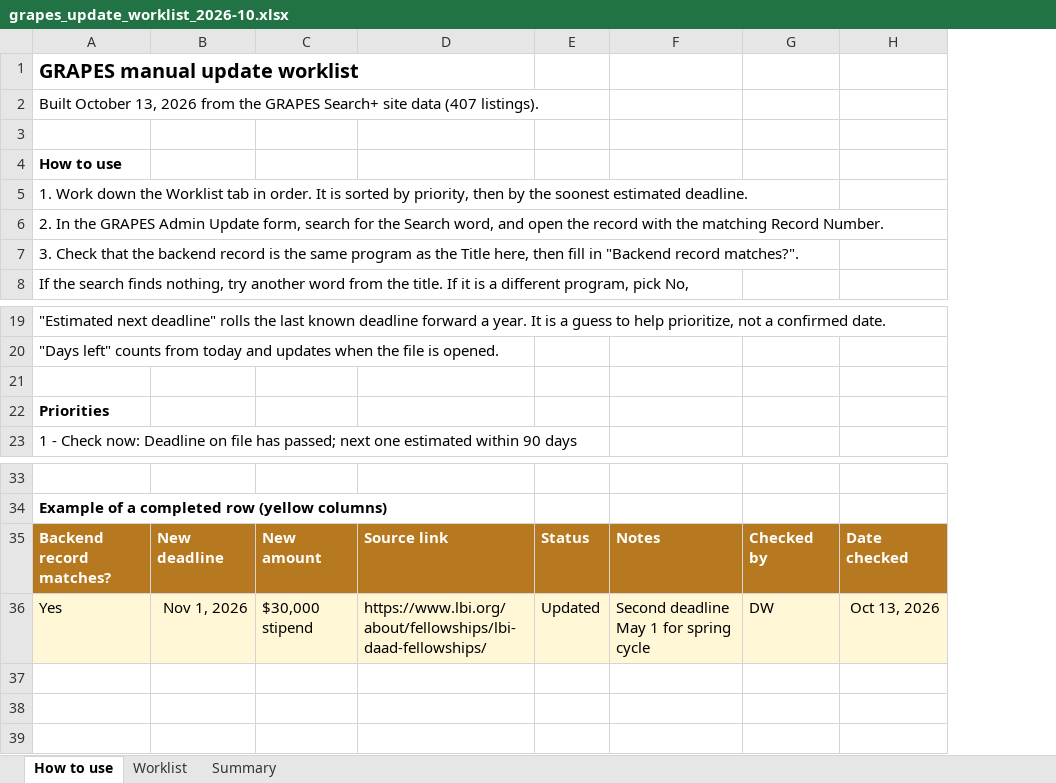
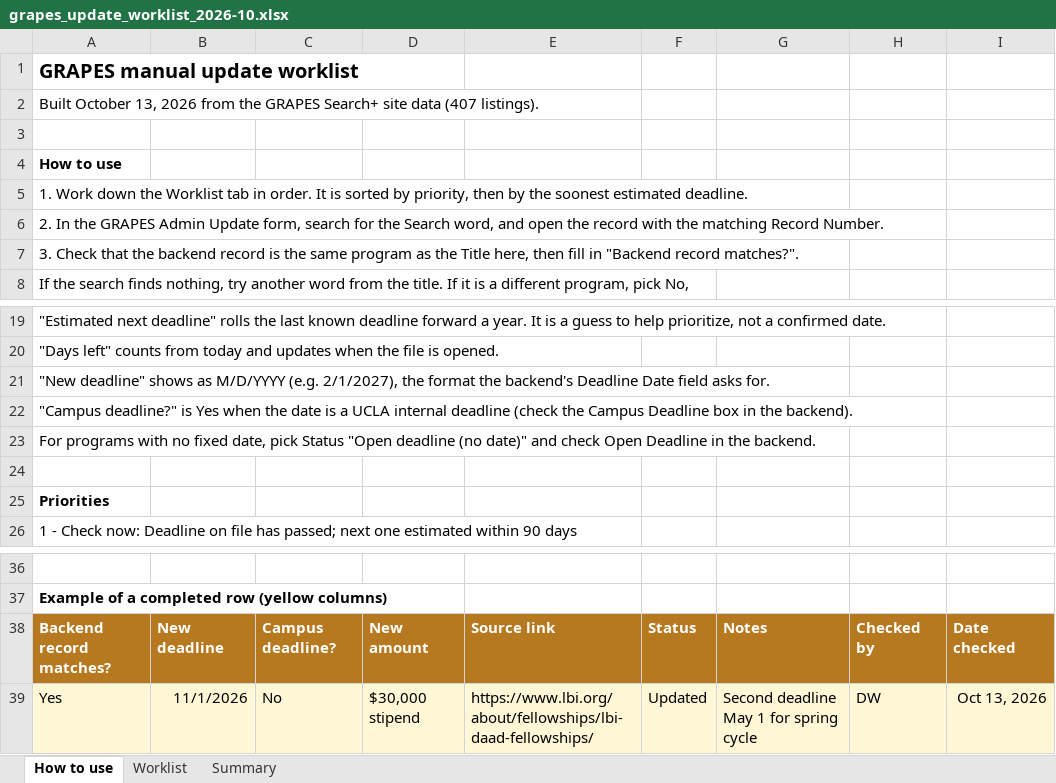
Before and after one commit to daylorwilliams5/grapes-search-plus, an Excel workbook: worklists/grapes_update_worklist_2026-10.xlsx, sheet How to use, drawn as a sheet; only a part is shown, gaps mark what is left out; values as stored, in another font and other column widths than the file's, no borders; addresses are those after the commit; the diff names each change by its address in the sheet, - before the commit and + after, or states it on an @@ line.

```diff
--- a/worklists/grapes_update_worklist_2026-10.xlsx (sheet How to use)
+++ b/worklists/grapes_update_worklist_2026-10.xlsx (sheet How to use)
+column C, rows 38-39: Campus deadline? | No
+row 21: "New deadline" shows as M/D/YYYY (e.g. 2/1/2027), the format the backend's Deadline Date field asks for.
+row 22: "Campus deadline?" is Yes when the date is a UCLA internal deadline (check the Campus Deadline box in the backend).
+row 23: For programs with no fixed date, pick Status "Open deadline (no date)" and check Open Deadline in the backend.
-B39: Nov 1, 2026
+B39: 11/1/2026
```
Also changed, not shown: sheet Worklist, sheet Summary, 1 other file.
